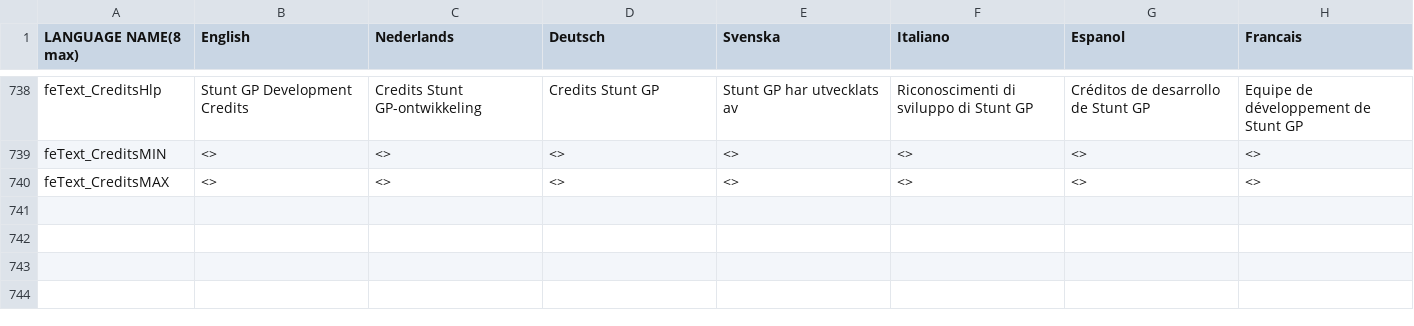
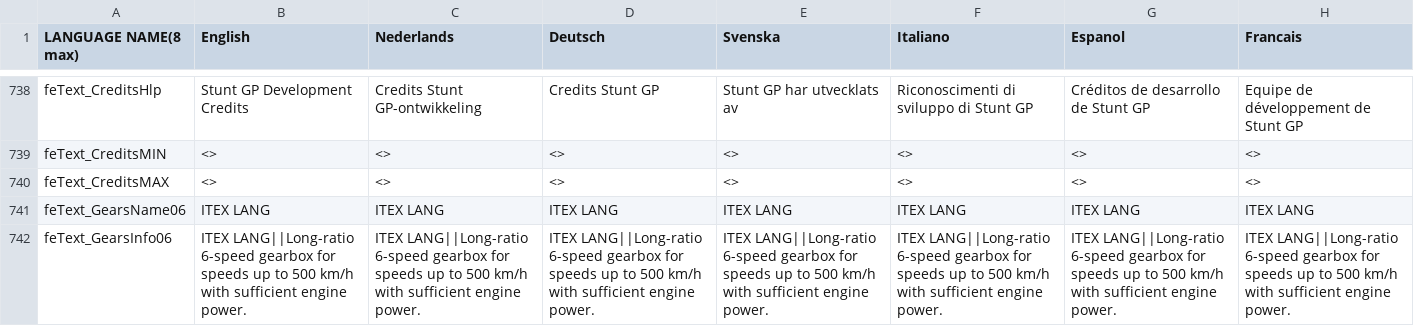
Before and after one commit to hobbitinisengard/SGPR, a CSV file: Assets/Resources/OriginalSetupData/languagepc.csv, drawn as a sheet; only a part is shown, gaps mark what is left out; the diff names each change by its address in the sheet, - before the commit and + after, or states it on an @@ line.

Commit message:
0.7.21 - added new gearbox

```diff
--- a/Assets/Resources/OriginalSetupData/languagepc.csv
+++ b/Assets/Resources/OriginalSetupData/languagepc.csv
+row 741: feText_GearsName06 | ITEX LANG | ITEX LANG | ITEX LANG | ITEX LANG | ITEX LANG | ITEX LANG | ITEX LANG
+row 742: feText_GearsInfo06 | ITEX LANG||Long-ratio 6-speed gearbox for speeds up to 500 km/h with sufficient engine power. | ITEX LANG||Long-ratio 6-speed gearbox for speeds up to 500 km/h with sufficient engine power. | ITEX LANG||Long-ratio 6-speed gearbox for speeds up to 500 km/h with sufficient engine power. | ITEX LANG||Long-ratio 6-speed gearbox for speeds up to 500 km/h with sufficient engine power. | ITEX LANG||Long-ratio 6-speed gearbox for speeds up to 500 km/h with sufficient engine power. | ITEX LANG||Long-ratio 6-speed gearbox for speeds up to 500 km/h with sufficient engine power. | ITEX LANG||Long-ratio 6-speed gearbox for speeds up to 500 km/h with sufficient engine power.
```
Also changed, not shown: Assets/Resources/OriginalSetupData/dynamics.csv, 9 other files.
